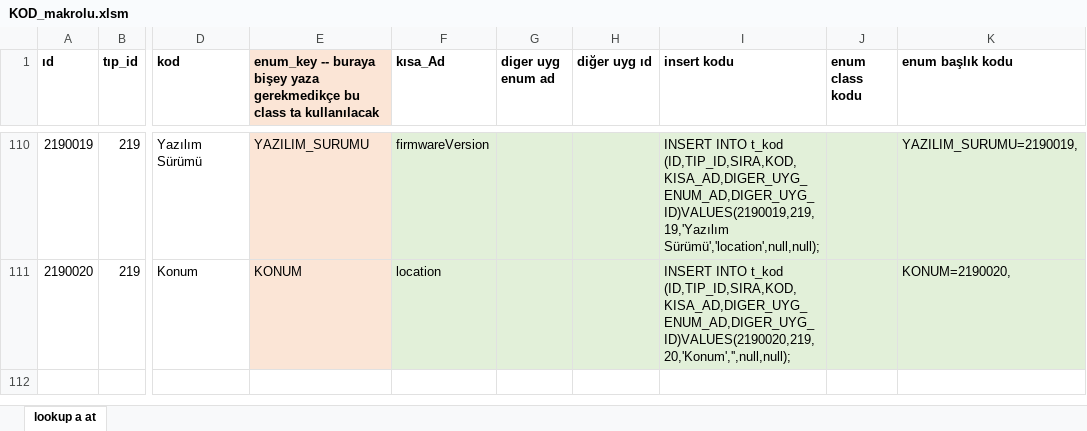
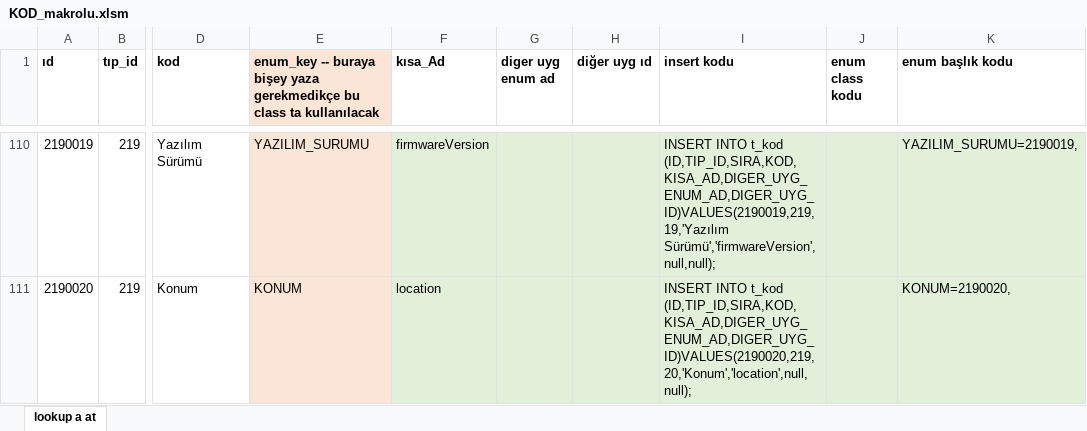
Before and after one commit to temhalore/TemhaPdks, an Excel workbook: dosyalar/KOD_makrolu.xlsm, sheet lookup a at, drawn as a sheet; only a part is shown, gaps mark what is left out; values as stored, in another font and other column widths than the file's, no borders; the diff covers the shown part only; the diff names each change by its address in the sheet, - before the commit and + after, or states it on an @@ line.

```diff
--- a/dosyalar/KOD_makrolu.xlsm (sheet lookup a at)
+++ b/dosyalar/KOD_makrolu.xlsm (sheet lookup a at)
-I110 (insert kodu): …t_kod (ID,TIP_ID,SIRA,KOD,KISA_AD,DIGER_UYG_ENUM_AD,DIGER_UYG_ID)VALUES(2190019,219,19,'Yazılım Sürümü','location',null,null);
+I110 (insert kodu): …t_kod (ID,TIP_ID,SIRA,KOD,KISA_AD,DIGER_UYG_ENUM_AD,DIGER_UYG_ID)VALUES(2190019,219,19,'Yazılım Sürümü','firmwareVersion',null,null);
-I111 (insert kodu): …INTO t_kod (ID,TIP_ID,SIRA,KOD,KISA_AD,DIGER_UYG_ENUM_AD,DIGER_UYG_ID)VALUES(2190020,219,20,'Konum','',null,null);
+I111 (insert kodu): …INTO t_kod (ID,TIP_ID,SIRA,KOD,KISA_AD,DIGER_UYG_ENUM_AD,DIGER_UYG_ID)VALUES(2190020,219,20,'Konum','location',null,null);
```
Also changed, not shown: 50 edited cells elsewhere in this sheet, formulas that keep their value, 5 other files.
